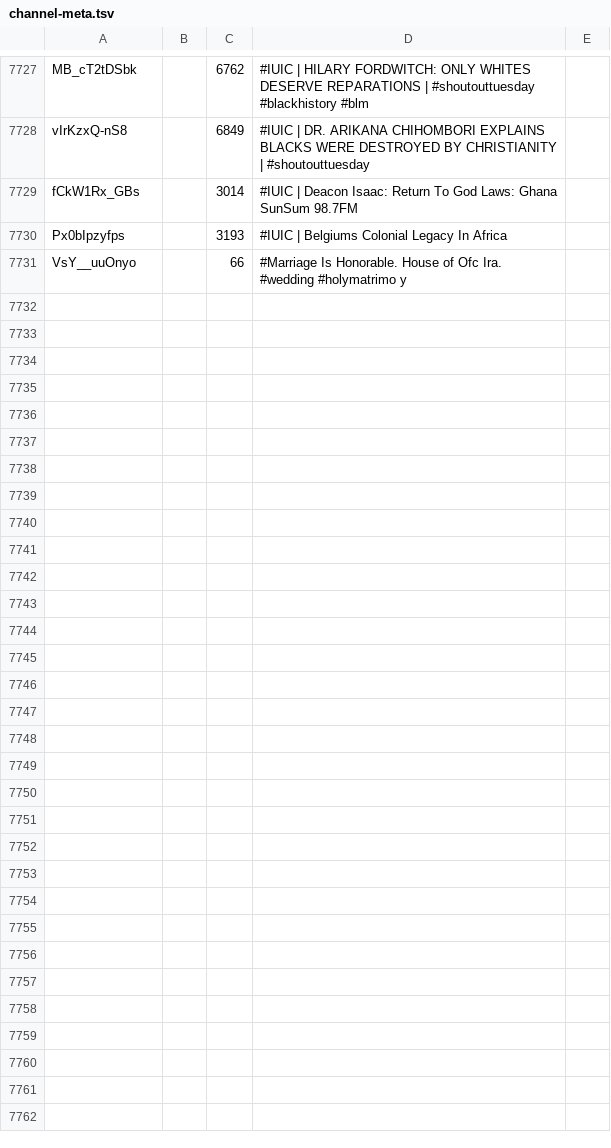
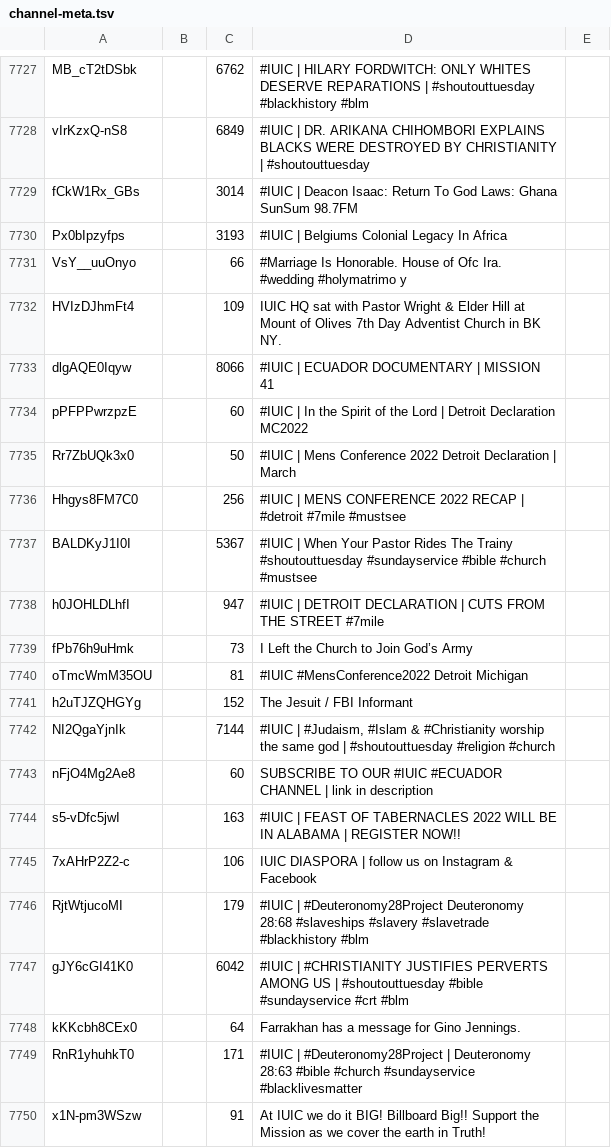
Before and after one commit to DevSecObie/cyberjudah, a TSV file: blog/channel-meta.tsv, drawn as a sheet; only a part is shown, gaps mark what is left out.

```diff
--- a/blog/channel-meta.tsv
+++ b/blog/channel-meta.tsv
@@ -7731 +7731,20 @@ Px0bIpzyfps		3193	#IUIC | Belgiums Colonial Legacy In Africa
 VsY__uuOnyo		66	#Marriage Is Honorable. House of Ofc Ira. #wedding #holymatrimo y	
+HVIzDJhmFt4		109	IUIC HQ sat with Pastor Wright & Elder Hill  at Mount of Olives 7th Day Adventist Church in BK NY.	
+dlgAQE0Iqyw		8066	#IUIC | ECUADOR DOCUMENTARY | MISSION 41	
+pPFPPwrzpzE		60	#IUIC | In the Spirit of the Lord | Detroit Declaration MC2022	
+Rr7ZbUQk3x0		50	#IUIC | Mens Conference 2022 Detroit Declaration | March	
+Hhgys8FM7C0		256	#IUIC | MENS CONFERENCE 2022 RECAP | #detroit #7mile #mustsee	
+BALDKyJ1I0I		5367	#IUIC | When Your Pastor Rides The Trainy #shoutouttuesday #sundayservice #bible #church #mustsee	
+h0JOHLDLhfI		947	#IUIC | DETROIT DECLARATION | CUTS FROM THE STREET #7mile	
+fPb76h9uHmk		73	I Left the Church to Join God’s Army	
+oTmcWmM35OU		81	#IUIC #MensConference2022 Detroit Michigan	
+h2uTJZQHGYg		152	The Jesuit / FBI Informant	
+NI2QgaYjnIk		7144	#IUIC | #Judaism, #Islam & #Christianity worship the same god | #shoutouttuesday #religion #church	
+nFjO4Mg2Ae8		60	SUBSCRIBE TO OUR #IUIC #ECUADOR CHANNEL | link in description	
+s5-vDfc5jwI		163	#IUIC | FEAST OF TABERNACLES 2022 WILL BE IN ALABAMA | REGISTER NOW!!	
+7xAHrP2Z2-c		106	IUIC DIASPORA | follow us on Instagram & Facebook	
+RjtWtjucoMI		179	#IUIC | #Deuteronomy28Project  Deuteronomy 28:68 #slaveships #slavery #slavetrade #blackhistory #blm	
+gJY6cGI41K0		6042	#IUIC | #CHRISTIANITY JUSTIFIES PERVERTS AMONG US | #shoutouttuesday #bible #sundayservice #crt #blm	
+kKKcbh8CEx0		64	Farrakhan has a message for Gino Jennings.	
+RnR1yhuhkT0		171	#IUIC | #Deuteronomy28Project | Deuteronomy 28:63 #bible #church #sundayservice #blacklivesmatter	
+x1N-pm3WSzw		91	At IUIC we do it BIG! Billboard Big!! Support the Mission as we cover the earth in Truth!	
```
Also changed, not shown: blog/no-captions.tsv, 19 other files.
